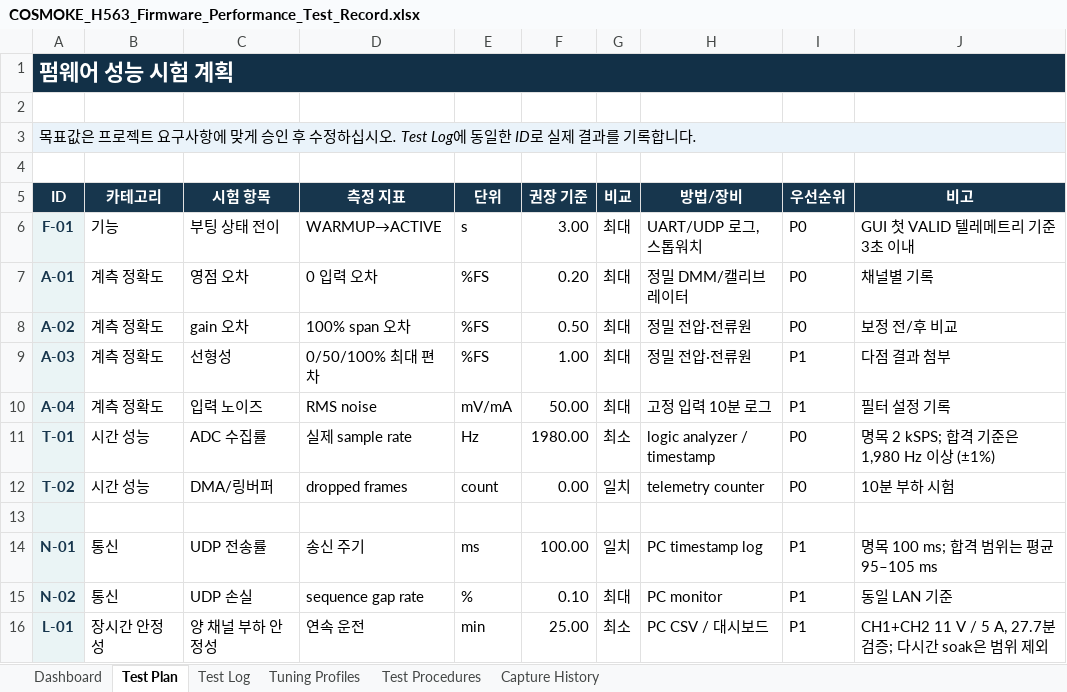
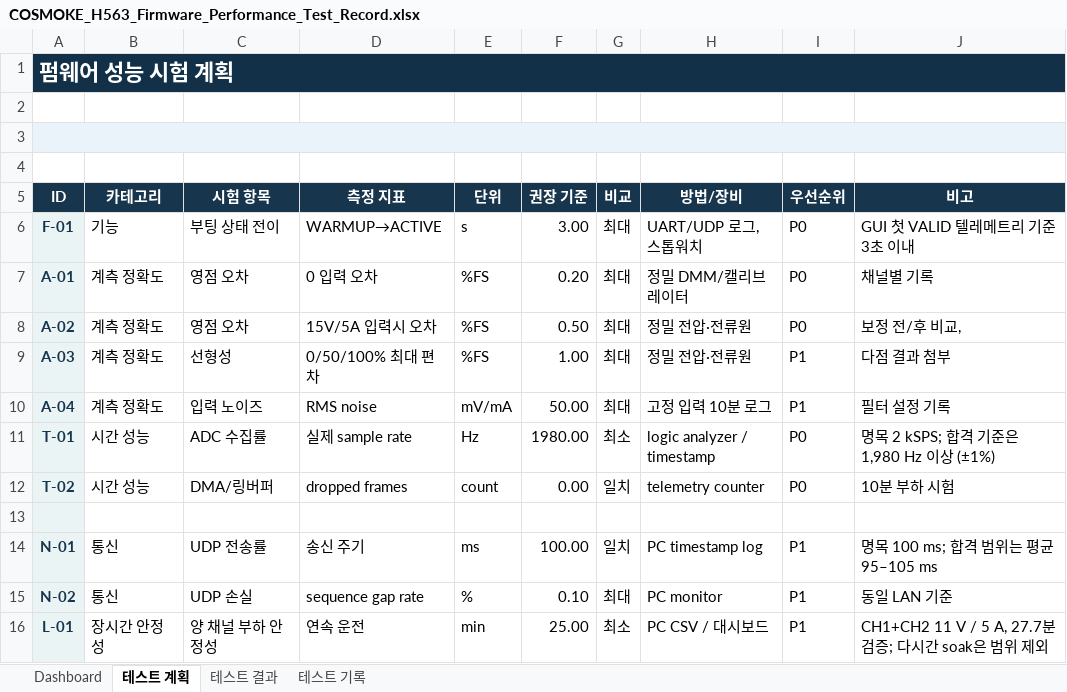
Before and after one commit to qsdftiiok-ops/COSMOKE_H563, an Excel workbook: docs/COSMOKE_H563_Firmware_Performance_Test_Record.xlsx, sheet 테스트 계획, drawn as a sheet; values as stored, in another font and other column widths than the file's, no borders; the diff names each change by its address in the sheet, - before the commit and + after, or states it on an @@ line.

```diff
--- a/docs/COSMOKE_H563_Firmware_Performance_Test_Record.xlsx (sheet 테스트 계획)
+++ b/docs/COSMOKE_H563_Firmware_Performance_Test_Record.xlsx (sheet 테스트 계획)
-sheet tab: Test Plan
+sheet tab: 테스트 계획
-sheet tab: Test Log
+sheet tab: 테스트 결과
-sheet tab: Capture History
+sheet tab: 테스트 기록
@@ sheet tab hidden: Tuning Profiles @@
@@ sheet tab hidden: Test Procedures @@
-A3 (ID): 목표값은 프로젝트 요구사항에 맞게 승인 후 수정하십시오. Test Log에 동일한 ID로 실제 결과를 기록합니다.
+A3 (ID): (empty)
-C8 (시험 항목): gain 오차
+C8 (시험 항목): 영점 오차
-D8 (측정 지표): 100% span 오차
+D8 (측정 지표): 15V/5A 입력시 오차
-J8 (비고): 보정 전/후 비교
+J8 (비고): 보정 전/후 비교,
```
Also changed, not shown: sheet 테스트 결과, sheet Dashboard, formulas that keep their value, charts or pictures, docs/펌웨어 테스트.xlsx, 6 other files.
